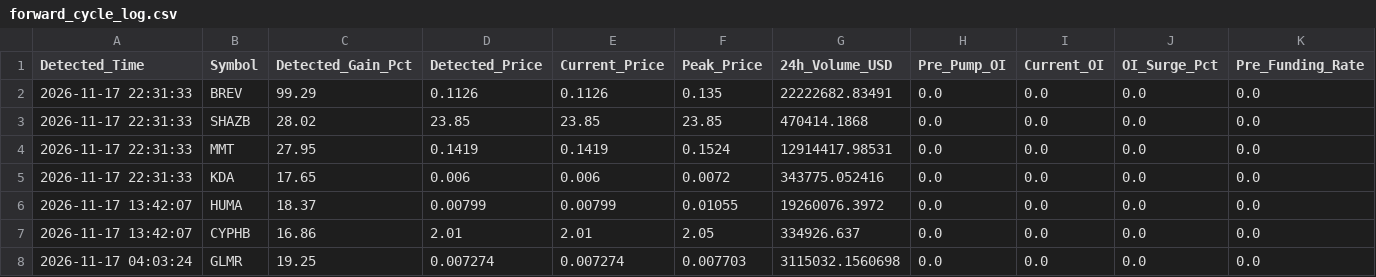
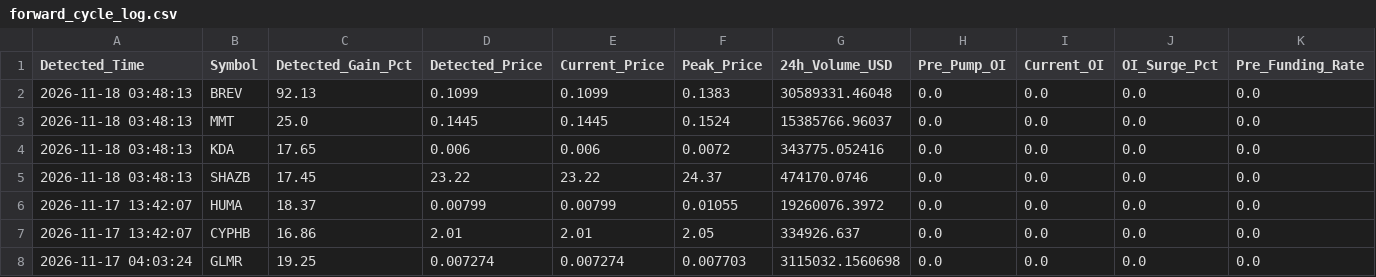
Before and after one commit to Mobinul88/mobinul, a CSV file: forward_cycle_log.csv, drawn as a sheet; only a part is shown; removed rows and columns are numbered as before the commit, all else as after; rows hold the shown columns only; the diff names each change by its address in the sheet, - before the commit and + after, or states it on an @@ line.

```diff
--- a/forward_cycle_log.csv
+++ b/forward_cycle_log.csv
-A2 (Detected_Time): 2026-11-17 22:31:33
+A2 (Detected_Time): 2026-11-18 03:48:13
-C2 (Detected_Gain_Pct): 99.29
+C2 (Detected_Gain_Pct): 92.13
-D2 (Detected_Price): 0.1126
+D2 (Detected_Price): 0.1099
-E2 (Current_Price): 0.1126
+E2 (Current_Price): 0.1099
-F2 (Peak_Price): 0.135
+F2 (Peak_Price): 0.1383
-G2 (24h_Volume_USD): 22222682.83491
+G2 (24h_Volume_USD): 30589331.46048
-row 3: 2026-11-17 22:31:33 | SHAZB | 28.02 | 23.85 | 23.85 | 23.85 | 470414.1868 | 0.0 | 0.0 | 0.0 | 0.0
-A3:A4 (Detected_Time): 2026-11-17 22:31:33
+A3:A4 (Detected_Time): 2026-11-18 03:48:13
-C3 (Detected_Gain_Pct): 27.95
+C3 (Detected_Gain_Pct): 25.0
-D3 (Detected_Price): 0.1419
+D3 (Detected_Price): 0.1445
-E3 (Current_Price): 0.1419
+E3 (Current_Price): 0.1445
-G3 (24h_Volume_USD): 12914417.98531
+G3 (24h_Volume_USD): 15385766.96037
+row 5: 2026-11-18 03:48:13 | SHAZB | 17.45 | 23.22 | 23.22 | 24.37 | 474170.0746 | 0.0 | 0.0 | 0.0 | 0.0
```
